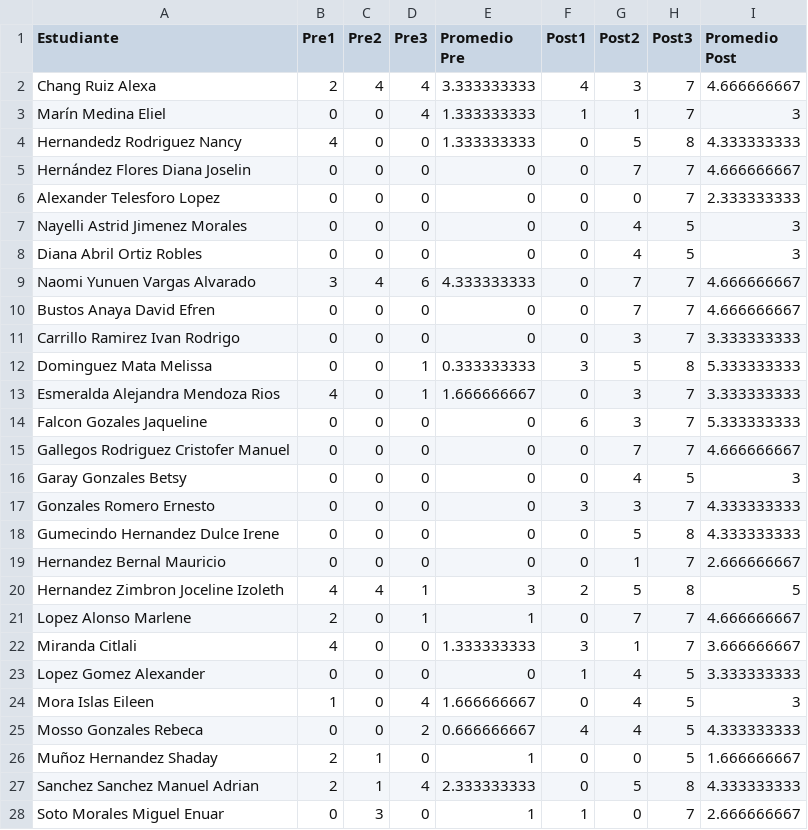
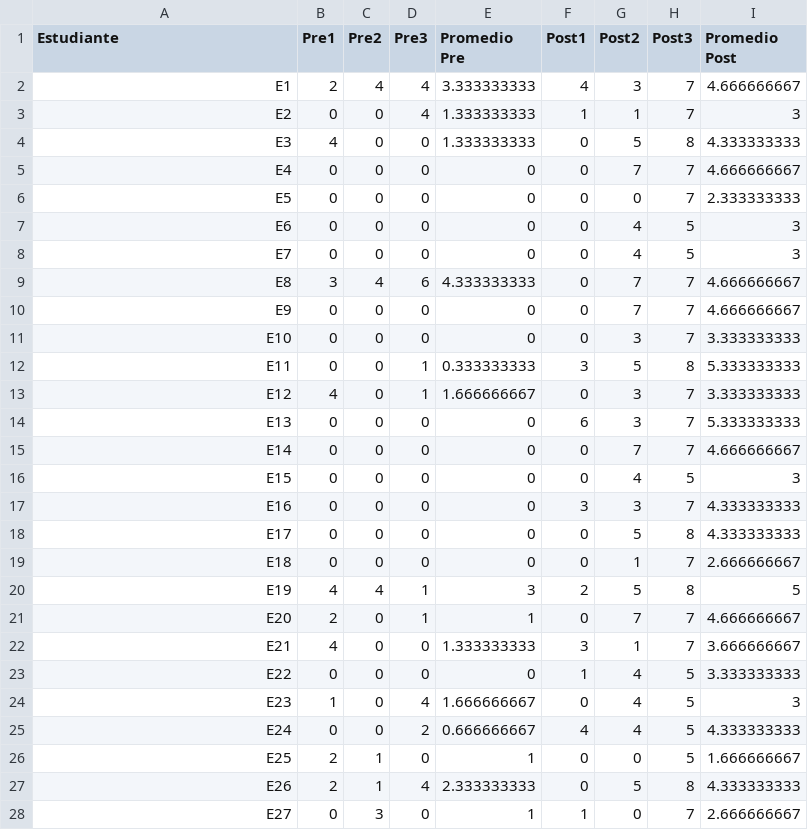
Before and after one commit to israelmv/BasesCelulares-Intervencion-BIOliteraturaPE203625, a CSV file: IntervencionCSV - DATOS.csv, drawn as a sheet; only a part is shown; the diff covers the shown part only.

Commit message:
Update IntervencionCSV - DATOS.csv

```diff
--- a/IntervencionCSV - DATOS.csv
+++ b/IntervencionCSV - DATOS.csv
@@ -1,28 +1,28 @@
 Estudiante ,Pre1,Pre2,Pre3,Promedio Pre,Post1,Post2,Post3,Promedio Post
-Chang Ruiz Alexa,2,4,4,3.333333333,4,3,7,4.666666667
-Marín Medina Eliel,0,0,4,1.333333333,1,1,7,3
-Hernandedz Rodriguez Nancy,4,0,0,1.333333333,0,5,8,4.333333333
-Hernández Flores Diana Joselin,0,0,0,0,0,7,7,4.666666667
-Alexander Telesforo Lopez,0,0,0,0,0,0,7,2.333333333
-Nayelli Astrid Jimenez Morales,0,0,0,0,0,4,5,3
-Diana Abril Ortiz Robles,0,0,0,0,0,4,5,3
-Naomi Yunuen Vargas Alvarado,3,4,6,4.333333333,0,7,7,4.666666667
-Bustos Anaya David Efren,0,0,0,0,0,7,7,4.666666667
-Carrillo Ramirez Ivan Rodrigo,0,0,0,0,0,3,7,3.333333333
-Dominguez Mata Melissa,0,0,1,0.333333333,3,5,8,5.333333333
-Esmeralda Alejandra Mendoza Rios,4,0,1,1.666666667,0,3,7,3.333333333
-Falcon Gozales Jaqueline,0,0,0,0,6,3,7,5.333333333
-Gallegos Rodriguez Cristofer Manuel,0,0,0,0,0,7,7,4.666666667
-Garay Gonzales Betsy,0,0,0,0,0,4,5,3
-Gonzales Romero Ernesto,0,0,0,0,3,3,7,4.333333333
-Gumecindo Hernandez Dulce Irene,0,0,0,0,0,5,8,4.333333333
-Hernandez Bernal Mauricio,0,0,0,0,0,1,7,2.666666667
-Hernandez Zimbron Joceline Izoleth,4,4,1,3,2,5,8,5
-Lopez Alonso Marlene,2,0,1,1,0,7,7,4.666666667
-Miranda Citlali,4,0,0,1.333333333,3,1,7,3.666666667
-Lopez Gomez Alexander,0,0,0,0,1,4,5,3.333333333
-Mora Islas Eileen,1,0,4,1.666666667,0,4,5,3
-Mosso Gonzales Rebeca,0,0,2,0.666666667,4,4,5,4.333333333
-Muñoz Hernandez Shaday,2,1,0,1,0,0,5,1.666666667
-Sanchez Sanchez Manuel Adrian,2,1,4,2.333333333,0,5,8,4.333333333
-Soto Morales Miguel Enuar,0,3,0,1,1,0,7,2.666666667
+E1,2,4,4,3.333333333,4,3,7,4.666666667
+E2,0,0,4,1.333333333,1,1,7,3
+E3,4,0,0,1.333333333,0,5,8,4.333333333
+E4,0,0,0,0,0,7,7,4.666666667
+E5,0,0,0,0,0,0,7,2.333333333
+E6,0,0,0,0,0,4,5,3
+E7,0,0,0,0,0,4,5,3
+E8,3,4,6,4.333333333,0,7,7,4.666666667
+E9,0,0,0,0,0,7,7,4.666666667
+E10,0,0,0,0,0,3,7,3.333333333
+E11,0,0,1,0.333333333,3,5,8,5.333333333
+E12,4,0,1,1.666666667,0,3,7,3.333333333
+E13,0,0,0,0,6,3,7,5.333333333
+E14,0,0,0,0,0,7,7,4.666666667
+E15,0,0,0,0,0,4,5,3
+E16,0,0,0,0,3,3,7,4.333333333
+E17,0,0,0,0,0,5,8,4.333333333
+E18,0,0,0,0,0,1,7,2.666666667
+E19,4,4,1,3,2,5,8,5
+E20,2,0,1,1,0,7,7,4.666666667
+E21,4,0,0,1.333333333,3,1,7,3.666666667
+E22,0,0,0,0,1,4,5,3.333333333
+E23,1,0,4,1.666666667,0,4,5,3
+E24,0,0,2,0.666666667,4,4,5,4.333333333
+E25,2,1,0,1,0,0,5,1.666666667
+E26,2,1,4,2.333333333,0,5,8,4.333333333
+E27,0,3,0,1,1,0,7,2.666666667
```
Also changed, not shown: 12 edited cells elsewhere in this file.
